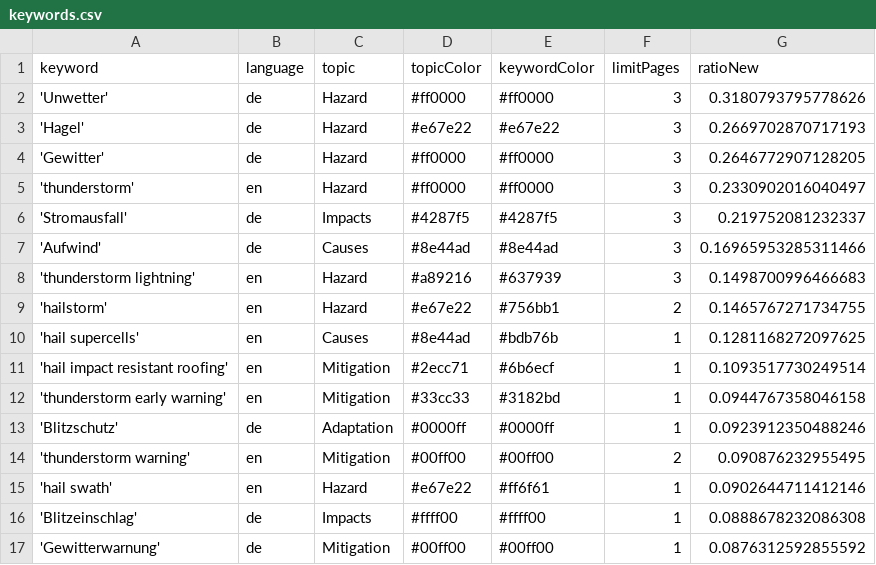
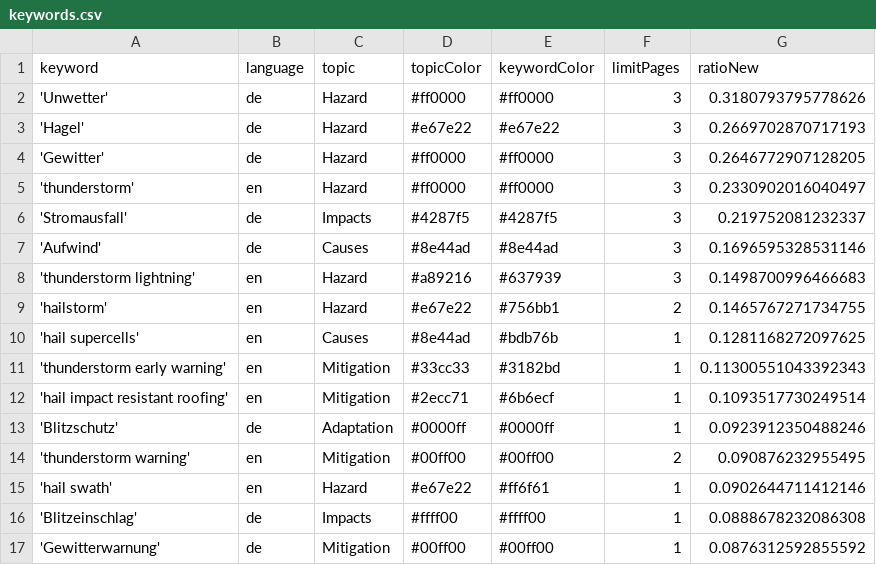
Before and after one commit to TinoH91news/ThunderstormIsComing, a CSV file: keywords.csv, drawn as a sheet; only a part is shown.

```diff
--- a/keywords.csv
+++ b/keywords.csv
@@ -6,3 +6,3 @@ keyword,language,topic,topicColor,keywordColor,limitPages,ratioNew
 'Stromausfall',de,Impacts,#4287f5,#4287f5,3,0.219752081232337
-'Aufwind',de,Causes,#8e44ad,#8e44ad,3,0.16965953285311466
+'Aufwind',de,Causes,#8e44ad,#8e44ad,3,0.1696595328531146
 'thunderstorm lightning',en,Hazard,#a89216,#637939,3,0.1498700996466683
@@ -10,4 +10,4 @@ keyword,language,topic,topicColor,keywordColor,limitPages,ratioNew
 'hail supercells',en,Causes,#8e44ad,#bdb76b,1,0.1281168272097625
+'thunderstorm early warning',en,Mitigation,#33cc33,#3182bd,1,0.11300551043392343
 'hail impact resistant roofing',en,Mitigation,#2ecc71,#6b6ecf,1,0.1093517730249514
-'thunderstorm early warning',en,Mitigation,#33cc33,#3182bd,1,0.0944767358046158
 'Blitzschutz',de,Adaptation,#0000ff,#0000ff,1,0.0923912350488246
```
Also changed, not shown: csv/news_2026_04.csv, csv/news_2026_05.csv.
